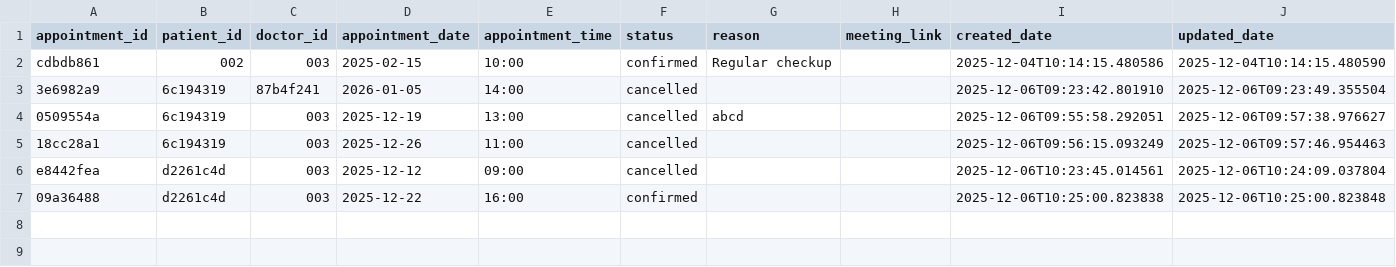
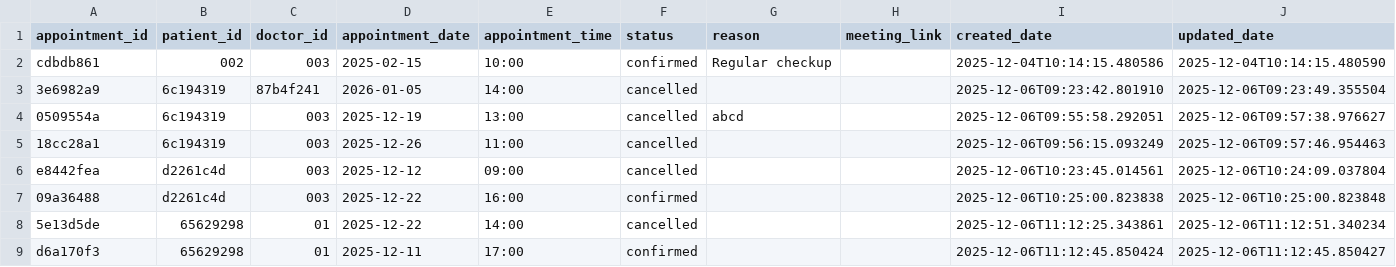
Before and after one commit to Abugabal-117/Clinexa, a CSV file: data/appointments.csv, drawn as a sheet.

```diff
--- a/data/appointments.csv
+++ b/data/appointments.csv
@@ -7 +7,3 @@ e8442fea,d2261c4d,003,2025-12-12,09:00,cancelled,,,2025-12-06T10:23:45.014561,20
 09a36488,d2261c4d,003,2025-12-22,16:00,confirmed,,,2025-12-06T10:25:00.823838,2025-12-06T10:25:00.823848
+5e13d5de,65629298,01,2025-12-22,14:00,cancelled,,,2025-12-06T11:12:25.343861,2025-12-06T11:12:51.340234
+d6a170f3,65629298,01,2025-12-11,17:00,confirmed,,,2025-12-06T11:12:45.850424,2025-12-06T11:12:45.850427
```
Also changed, not shown: data/doctors.csv, data/feedback.csv, 9 other files.
